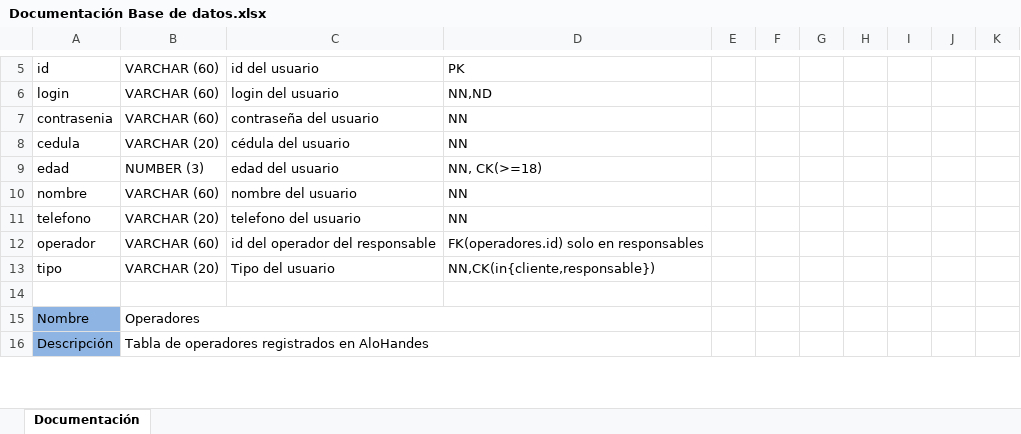
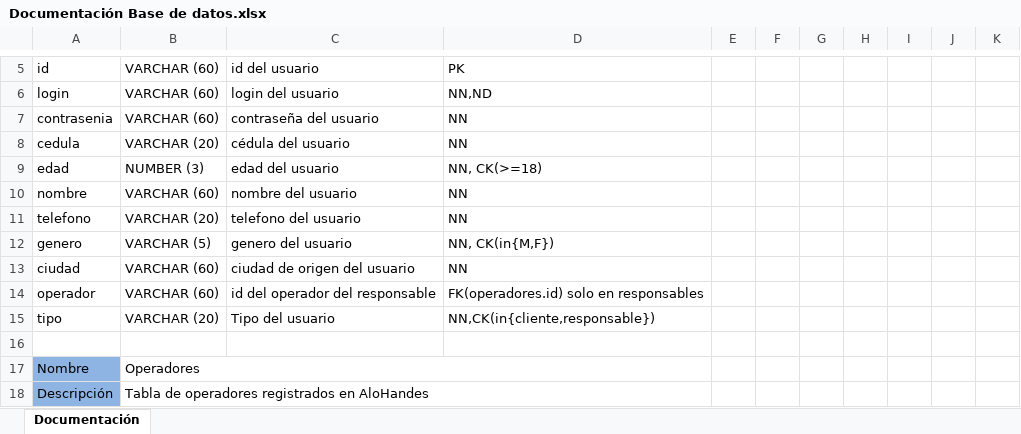
Before and after one commit to idscza/AlohandesDianaEIvy, an Excel workbook: docs/Documentación Base de datos.xlsx, sheet Documentación, drawn as a sheet; only a part is shown, gaps mark what is left out; values as stored, in another font and other column widths than the file's, no borders; the diff names each change by its address in the sheet, - before the commit and + after, or states it on an @@ line.

```diff
--- a/docs/Documentación Base de datos.xlsx (sheet Documentación)
+++ b/docs/Documentación Base de datos.xlsx (sheet Documentación)
+row 12: genero | VARCHAR (5) | genero del usuario | NN, CK(in{M,F})
+row 13: ciudad | VARCHAR (60) | ciudad de origen del usuario | NN
```
Also changed, not shown: 4 other files.
